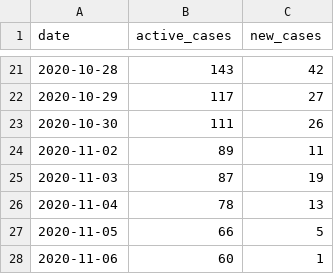
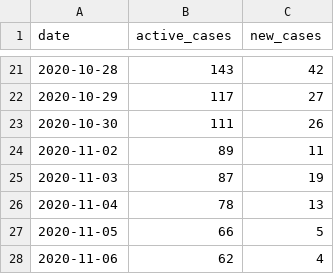
Before and after one commit to YorkVision/York-Uni-COVID-Data, a CSV file: york-uni-covid.csv, drawn as a sheet; only a part is shown, gaps mark what is left out.

Commit message:
Fix yesterday's data

```diff
--- a/york-uni-covid.csv
+++ b/york-uni-covid.csv
@@ -27,2 +27,2 @@ date,active_cases,new_cases
 2020-11-05,66,5
-2020-11-06,60,1
+2020-11-06,62,4
```
